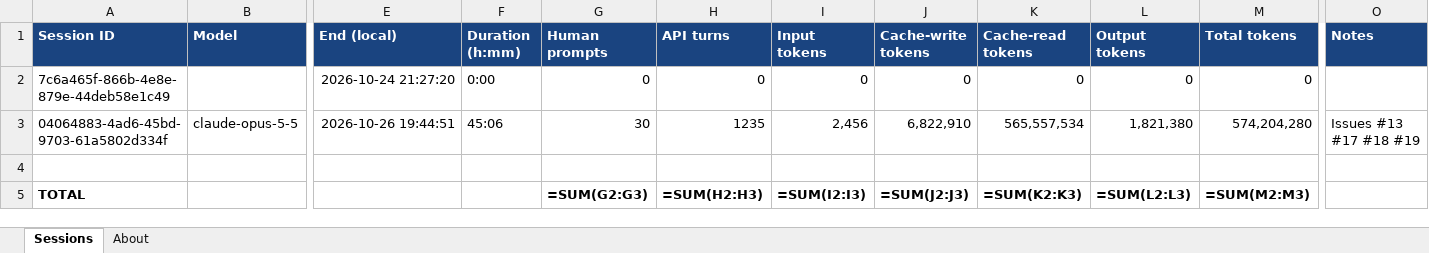
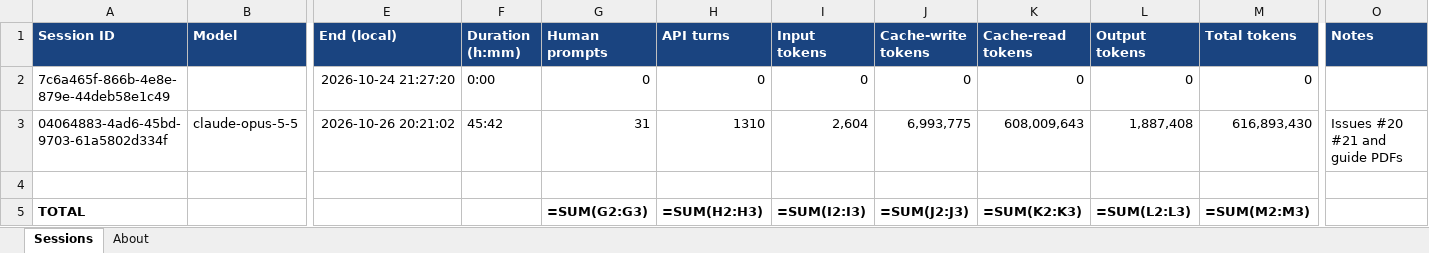
Before and after one commit to roscoe-sincero-sys/MERIT, an Excel workbook: journal/MERIT_ClaudeCode_Usage.xlsx, sheet Sessions, drawn as a sheet; only a part is shown, gaps mark what is left out; values as stored, in another font and other column widths than the file's, no borders; formulas without a stored value are shown as written; the diff names each change by its address in the sheet, - before the commit and + after, or states it on an @@ line.

```diff
--- a/journal/MERIT_ClaudeCode_Usage.xlsx (sheet Sessions)
+++ b/journal/MERIT_ClaudeCode_Usage.xlsx (sheet Sessions)
-E3 (End (local)): 2026-10-26 19:44:51
+E3 (End (local)): 2026-10-26 20:21:02
-F3 (Duration (h:mm)): 45:06
+F3 (Duration (h:mm)): 45:42
-G3 (Human prompts): 30
+G3 (Human prompts): 31
-H3 (API turns): 1235
+H3 (API turns): 1310
-I3 (Input tokens): 2,456
+I3 (Input tokens): 2,604
-J3 (Cache-write tokens): 6,822,910
+J3 (Cache-write tokens): 6,993,775
-K3 (Cache-read tokens): 565,557,534
+K3 (Cache-read tokens): 608,009,643
-L3 (Output tokens): 1,821,380
+L3 (Output tokens): 1,887,408
-M3 (Total tokens): 574,204,280
+M3 (Total tokens): 616,893,430
-O3 (Notes): Issues #13 #17 #18 #19
+O3 (Notes): Issues #20 #21 and guide PDFs
```
Also changed, not shown: sheet About, tracking/MERIT_Task_Tracker.xlsx, 1 other file.
